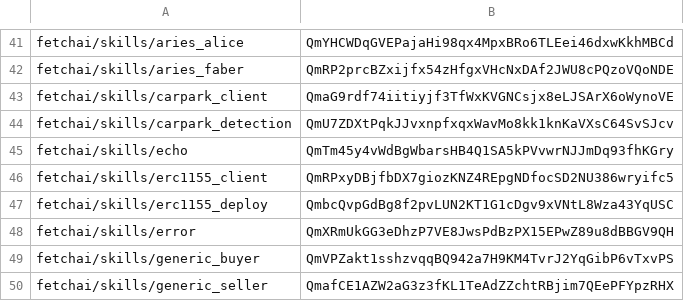
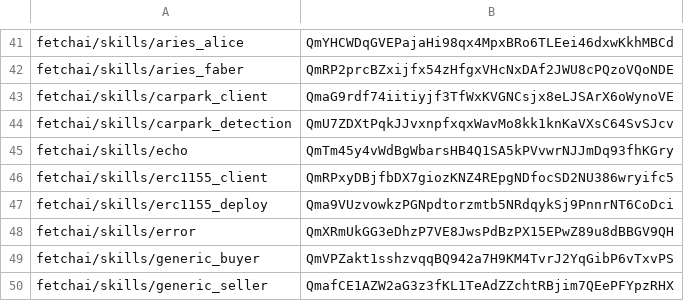
Before and after one commit to fetchai/agents-aea, a CSV file: packages/hashes.csv, drawn as a sheet; only a part is shown, gaps mark what is left out.

```diff
--- a/packages/hashes.csv
+++ b/packages/hashes.csv
@@ -46,3 +46,3 @@ fetchai/skills/echo,QmTm45y4vWdBgWbarsHB4Q1SA5kPVvwrNJJmDq93fhKGry
 fetchai/skills/erc1155_client,QmRPxyDBjfbDX7giozKNZ4REpgNDfocSD2NU386wryifc5
-fetchai/skills/erc1155_deploy,QmbcQvpGdBg8f2pvLUN2KT1G1cDgv9xVNtL8Wza43YqUSC
+fetchai/skills/erc1155_deploy,Qma9VUzvowkzPGNpdtorzmtb5NRdqykSj9PnnrNT6CoDci
 fetchai/skills/error,QmXRmUkGG3eDhzP7VE8JwsPdBzPX15EPwZ89u8dBBGV9QH
```
Also changed, not shown: 10 other files.
